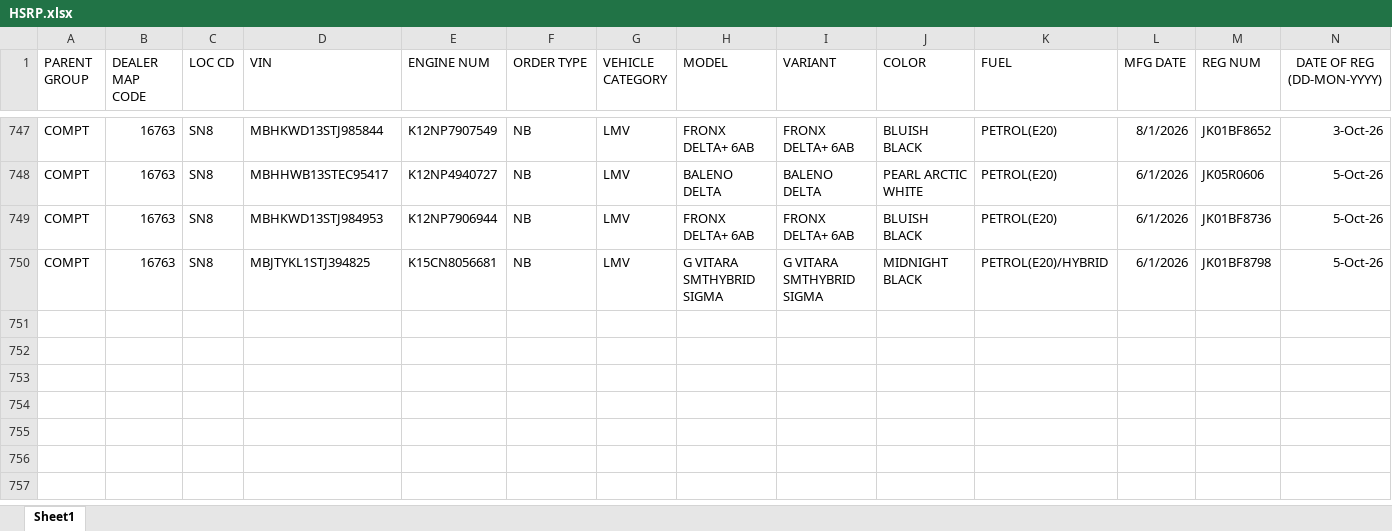
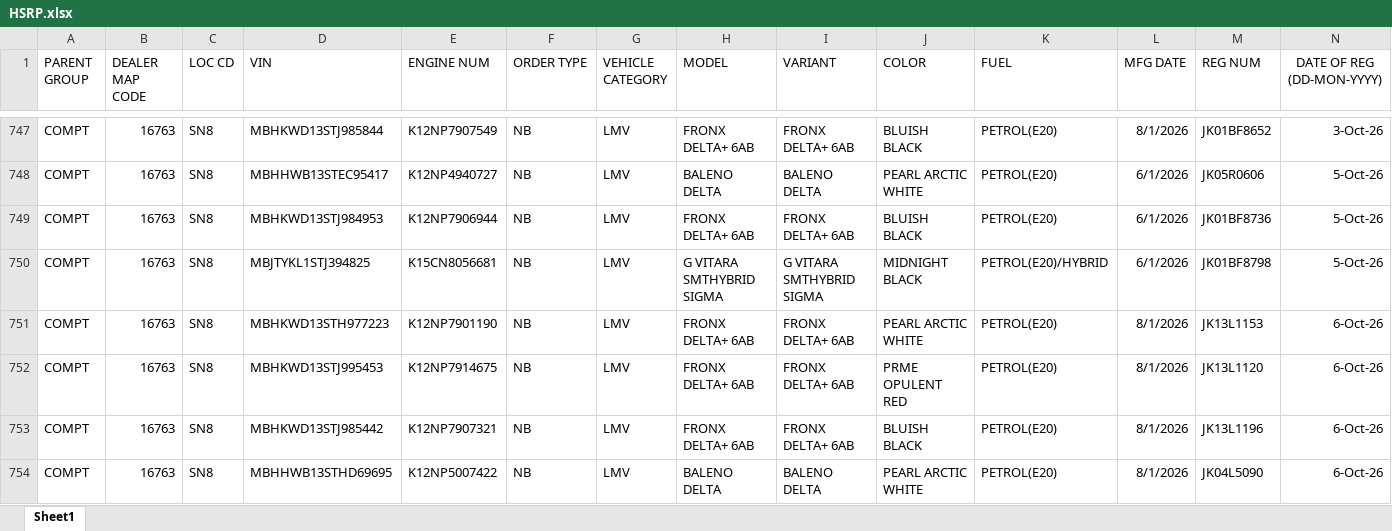
Before and after one commit to adilahmadsofi-ck/Documents, an Excel workbook: HSRP.xlsx, sheet Sheet1, drawn as a sheet; only a part is shown, gaps mark what is left out; values as stored, in another font and other column widths than the file's, no borders; table styles not drawn; rows hold the shown columns only; the diff names each change by its address in the sheet, - before the commit and + after, or states it on an @@ line.

```diff
--- a/HSRP.xlsx (sheet Sheet1)
+++ b/HSRP.xlsx (sheet Sheet1)
+row 751: COMPT | 16763 | SN8 | MBHKWD13STH977223 | K12NP7901190 | NB | LMV | FRONX DELTA+ 6AB | FRONX DELTA+ 6AB | PEARL ARCTIC WHITE | PETROL(E20) | 8/1/2026 | JK13L1153 | 6-Oct-26
+row 752: COMPT | 16763 | SN8 | MBHKWD13STJ995453 | K12NP7914675 | NB | LMV | FRONX DELTA+ 6AB | FRONX DELTA+ 6AB | PRME OPULENT RED | PETROL(E20) | 8/1/2026 | JK13L1120 | 6-Oct-26
+row 753: COMPT | 16763 | SN8 | MBHKWD13STJ985442 | K12NP7907321 | NB | LMV | FRONX DELTA+ 6AB | FRONX DELTA+ 6AB | BLUISH BLACK | PETROL(E20) | 8/1/2026 | JK13L1196 | 6-Oct-26
+row 754: COMPT | 16763 | SN8 | MBHHWB13STHD69695 | K12NP5007422 | NB | LMV | BALENO DELTA | BALENO DELTA | PEARL ARCTIC WHITE | PETROL(E20) | 8/1/2026 | JK04L5090 | 6-Oct-26
```
Also changed, not shown: DealerRegistrations.xlsx, 2 other files.
